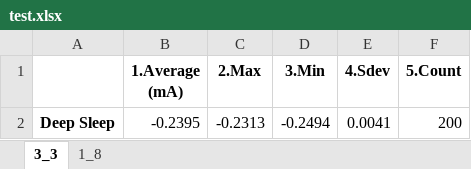
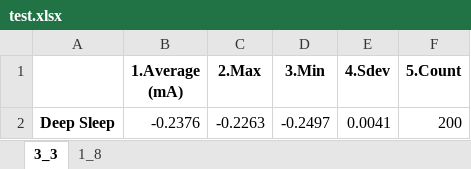
Before and after one commit to alexandre0119/currentConsumption, an Excel workbook: test.xlsx, sheet 3_3, drawn as a sheet; values as stored, in another font and other column widths than the file's, no borders; the diff names each change by its address in the sheet, - before the commit and + after, or states it on an @@ line.

```diff
--- a/test.xlsx (sheet 3_3)
+++ b/test.xlsx (sheet 3_3)
-B2 (1.Average (mA)): -0.2395
+B2 (1.Average (mA)): -0.2376
-C2 (2.Max): -0.2313
+C2 (2.Max): -0.2263
-D2 (3.Min): -0.2494
+D2 (3.Min): -0.2497
```
Also changed, not shown: sheet 1_8, 2 other files.
